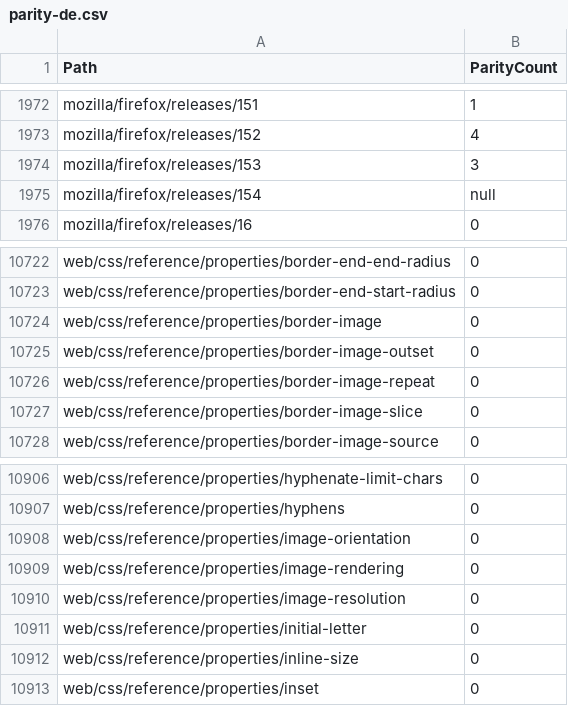
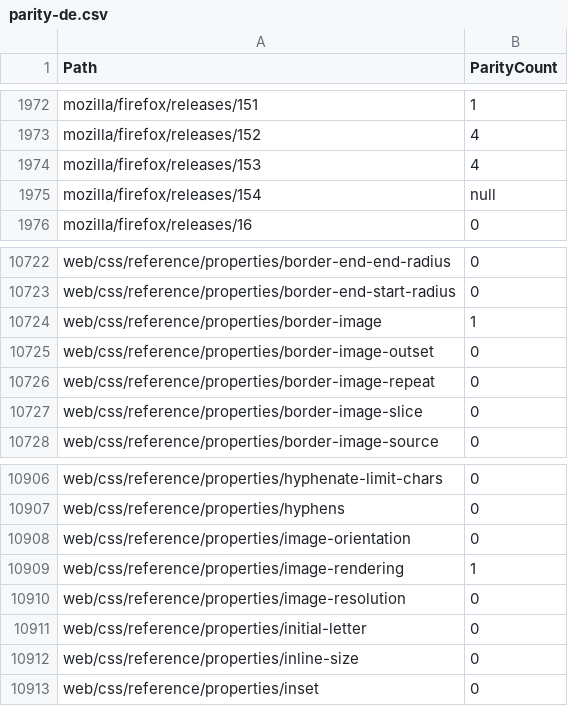
Before and after one commit to tristantheb/history-content-stats, a CSV file: statistics/parity-de.csv, drawn as a sheet; only a part is shown, gaps mark what is left out.

Commit message:
sync(data): synchronize repositories data (#488)

```diff
--- a/statistics/parity-de.csv
+++ b/statistics/parity-de.csv
@@ -1973,3 +1973,3 @@ mozilla/firefox/releases/151,1
 mozilla/firefox/releases/152,4
-mozilla/firefox/releases/153,3
+mozilla/firefox/releases/153,4
 mozilla/firefox/releases/154,null
@@ -10723,3 +10723,3 @@ web/css/reference/properties/border-end-end-radius,0
 web/css/reference/properties/border-end-start-radius,0
-web/css/reference/properties/border-image,0
+web/css/reference/properties/border-image,1
 web/css/reference/properties/border-image-outset,0
@@ -10908,3 +10908,3 @@ web/css/reference/properties/hyphens,0
 web/css/reference/properties/image-orientation,0
-web/css/reference/properties/image-rendering,0
+web/css/reference/properties/image-rendering,1
 web/css/reference/properties/image-resolution,0
```
Also changed, not shown: statistics/parity-fr.csv, statistics/parity-ja.csv, 3 other files.
